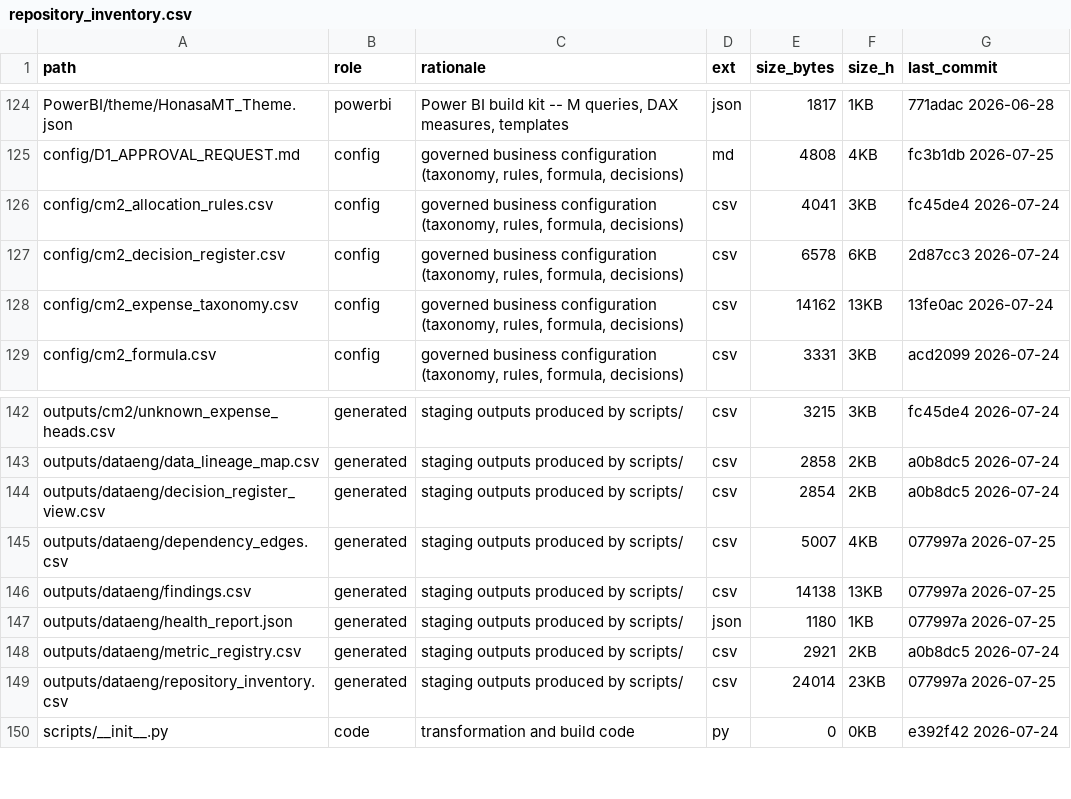
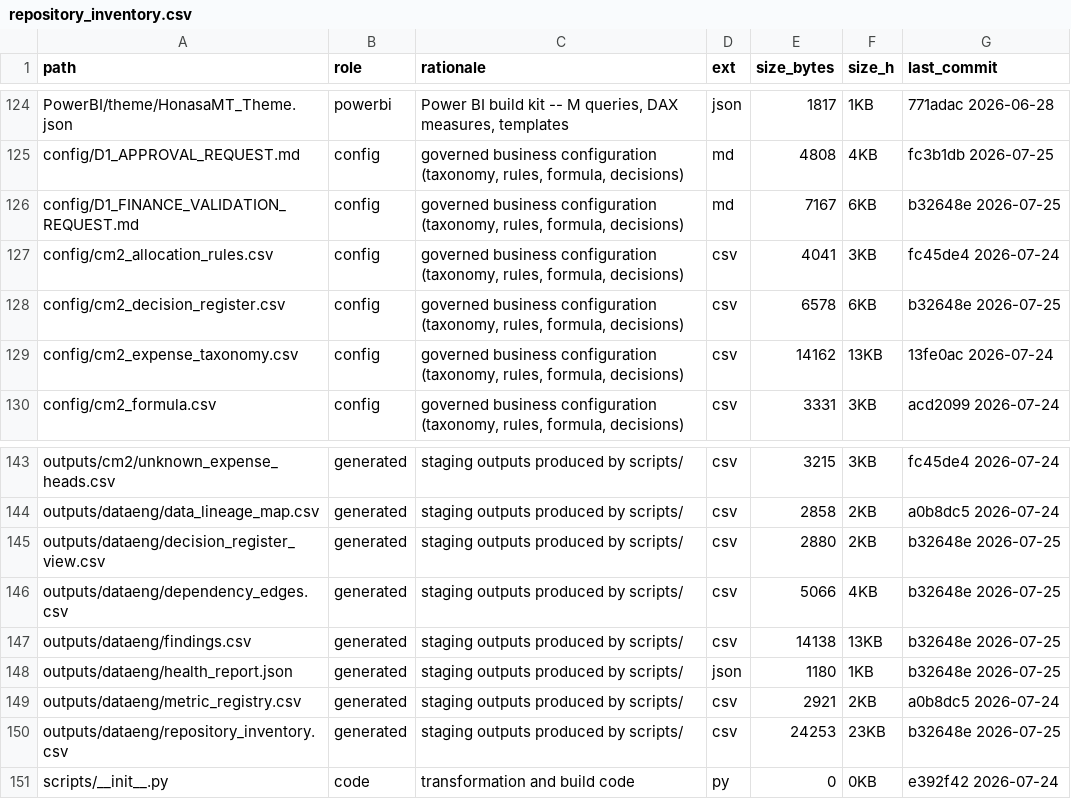
Before and after one commit to aswalsheshant-cell/mt-dashboard, a CSV file: outputs/dataeng/repository_inventory.csv, drawn as a sheet; only a part is shown, gaps mark what is left out.

```diff
--- a/outputs/dataeng/repository_inventory.csv
+++ b/outputs/dataeng/repository_inventory.csv
@@ -125,4 +125,5 @@ PowerBI/theme/HonasaMT_Theme.json,powerbi,"Power BI build kit -- M queries, DAX
 config/D1_APPROVAL_REQUEST.md,config,"governed business configuration (taxonomy, rules, formula, decisions)",md,4808,4KB,fc3b1db 2026-07-25
+config/D1_FINANCE_VALIDATION_REQUEST.md,config,"governed business configuration (taxonomy, rules, formula, decisions)",md,7167,6KB,b32648e 2026-07-25
 config/cm2_allocation_rules.csv,config,"governed business configuration (taxonomy, rules, formula, decisions)",csv,4041,3KB,fc45de4 2026-07-24
-config/cm2_decision_register.csv,config,"governed business configuration (taxonomy, rules, formula, decisions)",csv,6578,6KB,2d87cc3 2026-07-24
+config/cm2_decision_register.csv,config,"governed business configuration (taxonomy, rules, formula, decisions)",csv,6578,6KB,b32648e 2026-07-25
 config/cm2_expense_taxonomy.csv,config,"governed business configuration (taxonomy, rules, formula, decisions)",csv,14162,13KB,13fe0ac 2026-07-24
@@ -143,8 +144,8 @@ outputs/cm2/unknown_expense_heads.csv,generated,staging outputs produced by scri
 outputs/dataeng/data_lineage_map.csv,generated,staging outputs produced by scripts/,csv,2858,2KB,a0b8dc5 2026-07-24
-outputs/dataeng/decision_register_view.csv,generated,staging outputs produced by scripts/,csv,2854,2KB,a0b8dc5 2026-07-24
-outputs/dataeng/dependency_edges.csv,generated,staging outputs produced by scripts/,csv,5007,4KB,077997a 2026-07-25
-outputs/dataeng/findings.csv,generated,staging outputs produced by scripts/,csv,14138,13KB,077997a 2026-07-25
-outputs/dataeng/health_report.json,generated,staging outputs produced by scripts/,json,1180,1KB,077997a 2026-07-25
+outputs/dataeng/decision_register_view.csv,generated,staging outputs produced by scripts/,csv,2880,2KB,b32648e 2026-07-25
+outputs/dataeng/dependency_edges.csv,generated,staging outputs produced by scripts/,csv,5066,4KB,b32648e 2026-07-25
+outputs/dataeng/findings.csv,generated,staging outputs produced by scripts/,csv,14138,13KB,b32648e 2026-07-25
+outputs/dataeng/health_report.json,generated,staging outputs produced by scripts/,json,1180,1KB,b32648e 2026-07-25
 outputs/dataeng/metric_registry.csv,generated,staging outputs produced by scripts/,csv,2921,2KB,a0b8dc5 2026-07-24
-outputs/dataeng/repository_inventory.csv,generated,staging outputs produced by scripts/,csv,24014,23KB,077997a 2026-07-25
+outputs/dataeng/repository_inventory.csv,generated,staging outputs produced by scripts/,csv,24253,23KB,b32648e 2026-07-25
 scripts/__init__.py,code,transformation and build code,py,0,0KB,e392f42 2026-07-24
```
Also changed, not shown: outputs/dataeng/findings.csv, 2 other files.
